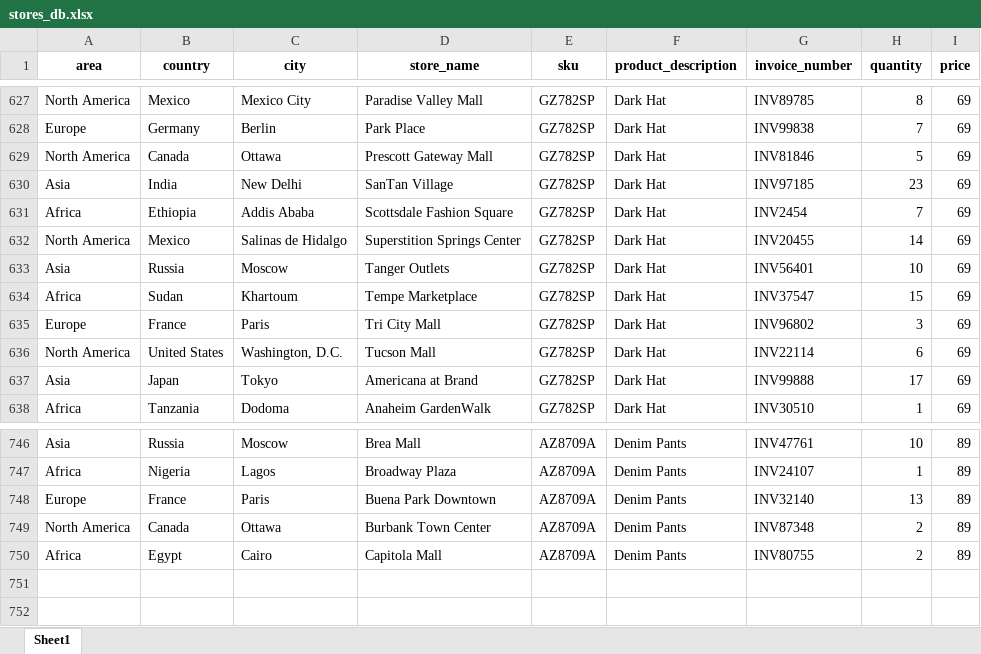
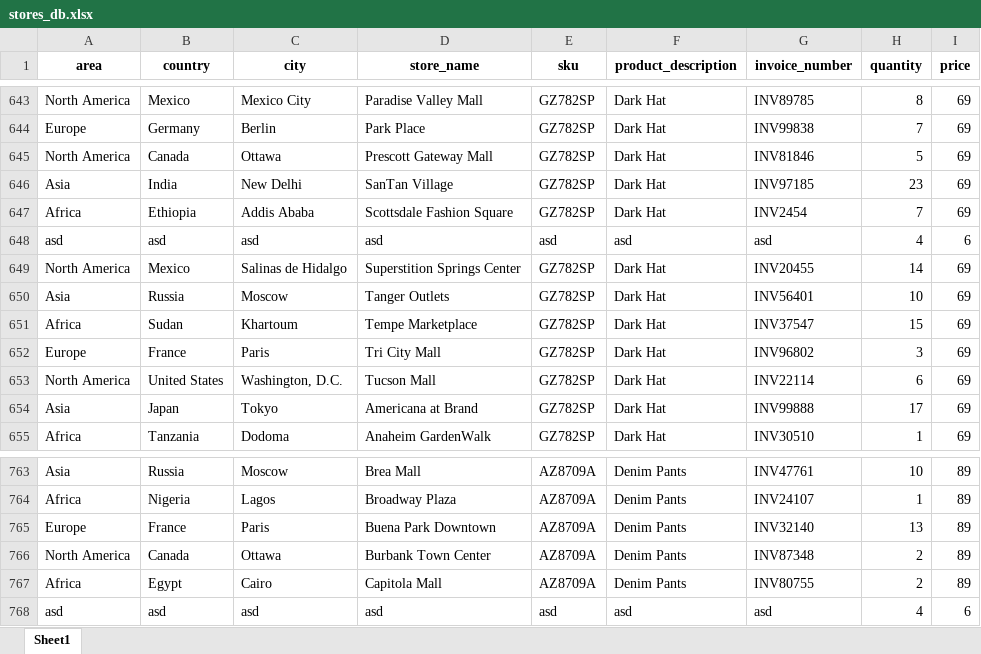
Before and after one commit to Ficenes/SMS-Project, an Excel workbook: Project/project/stores/static/stores_db.xlsx, sheet Sheet1, drawn as a sheet; only a part is shown, gaps mark what is left out; values as stored, in another font and other column widths than the file's, no borders; the diff covers the shown part only; the diff names each change by its address in the sheet, - before the commit and + after, or states it on an @@ line.

```diff
--- a/Project/project/stores/static/stores_db.xlsx (sheet Sheet1)
+++ b/Project/project/stores/static/stores_db.xlsx (sheet Sheet1)
+row 648: asd | asd | asd | asd | asd | asd | asd | 4 | 6
+row 768: asd | asd | asd | asd | asd | asd | asd | 4 | 6
```
Also changed, not shown: 16 added rows elsewhere in this sheet, 6 other files.
